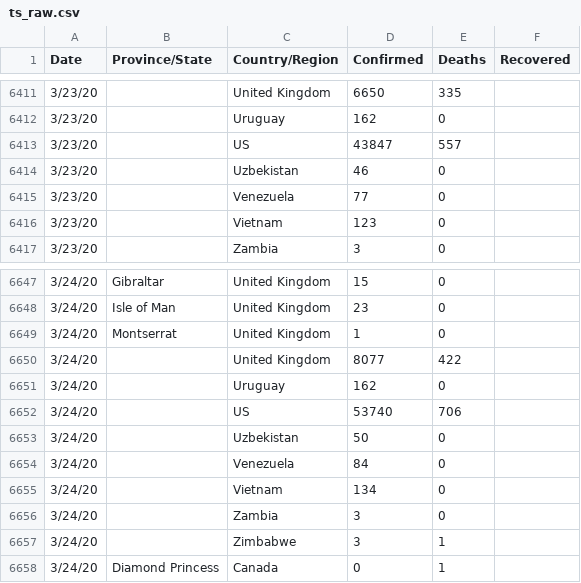
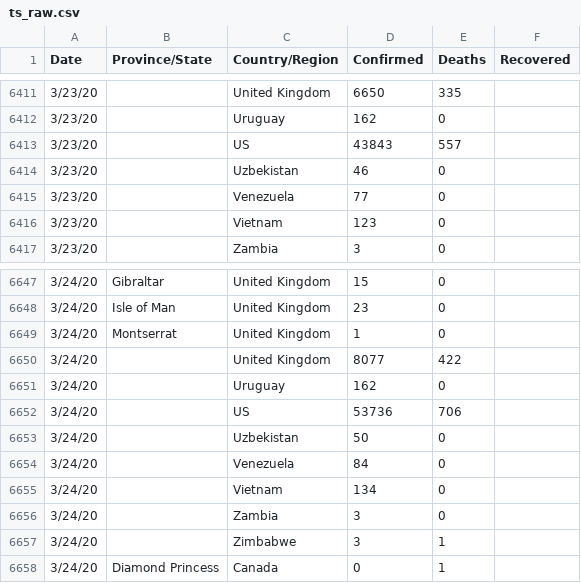
Before and after one commit to fmossott/COVID19-US, a CSV file: data/ts_raw.csv, drawn as a sheet; only a part is shown, gaps mark what is left out.

```diff
--- a/data/ts_raw.csv
+++ b/data/ts_raw.csv
@@ -6412,3 +6412,3 @@ Date,Province/State,Country/Region,Confirmed,Deaths,Recovered
 3/23/20,,Uruguay,162,0,
-3/23/20,,US,43847,557,
+3/23/20,,US,43843,557,
 3/23/20,,Uzbekistan,46,0,
@@ -6651,3 +6651,3 @@ Date,Province/State,Country/Region,Confirmed,Deaths,Recovered
 3/24/20,,Uruguay,162,0,
-3/24/20,,US,53740,706,
+3/24/20,,US,53736,706,
 3/24/20,,Uzbekistan,50,0,
```
Also changed, not shown: data/daily_prov.csv, data/usstates_ts.csv, 1 other file.
